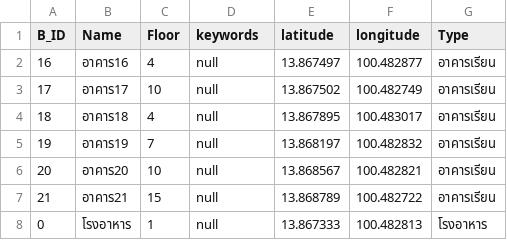
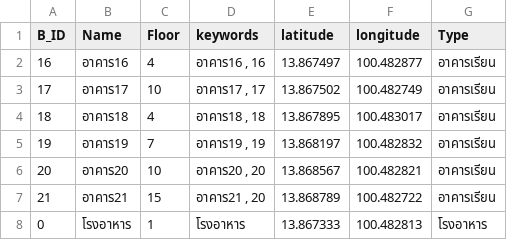
Before and after one commit to CSpipat/Nav_RMUTSB_Projects, a CSV file: Building.csv, drawn as a sheet.

Commit message:
Refactor: delete unUse file and add data in Building.csv (and fix bug map.js recheck!)

```diff
--- a/Building.csv
+++ b/Building.csv
@@ -1,8 +1,8 @@
 B_ID,Name,Floor,keywords,latitude,longitude,Type
-16,อาคาร16,4,null,13.867497,100.482877,อาคารเรียน
-17,อาคาร17,10,null,13.867502,100.482749,อาคารเรียน
-18,อาคาร18,4,null,13.867895,100.483017,อาคารเรียน
-19,อาคาร19,7,null,13.868197,100.482832,อาคารเรียน
-20,อาคาร20,10,null,13.868567,100.482821,อาคารเรียน
-21,อาคาร21,15,null,13.868789,100.482722,อาคารเรียน
-0,โรงอาหาร,1,null,13.867333,100.482813,โรงอาหาร
+16,อาคาร16,4,"อาคาร16 , 16",13.867497,100.482877,อาคารเรียน
+17,อาคาร17,10,"อาคาร17 , 17",13.867502,100.482749,อาคารเรียน
+18,อาคาร18,4,"อาคาร18 , 18",13.867895,100.483017,อาคารเรียน
+19,อาคาร19,7,"อาคาร19 , 19",13.868197,100.482832,อาคารเรียน
+20,อาคาร20,10,"อาคาร20 , 20",13.868567,100.482821,อาคารเรียน
+21,อาคาร21,15,"อาคาร21 , 20",13.868789,100.482722,อาคารเรียน
+0,โรงอาหาร,1,โรงอาหาร,13.867333,100.482813,โรงอาหาร
```
Also changed, not shown: 4 other files.
